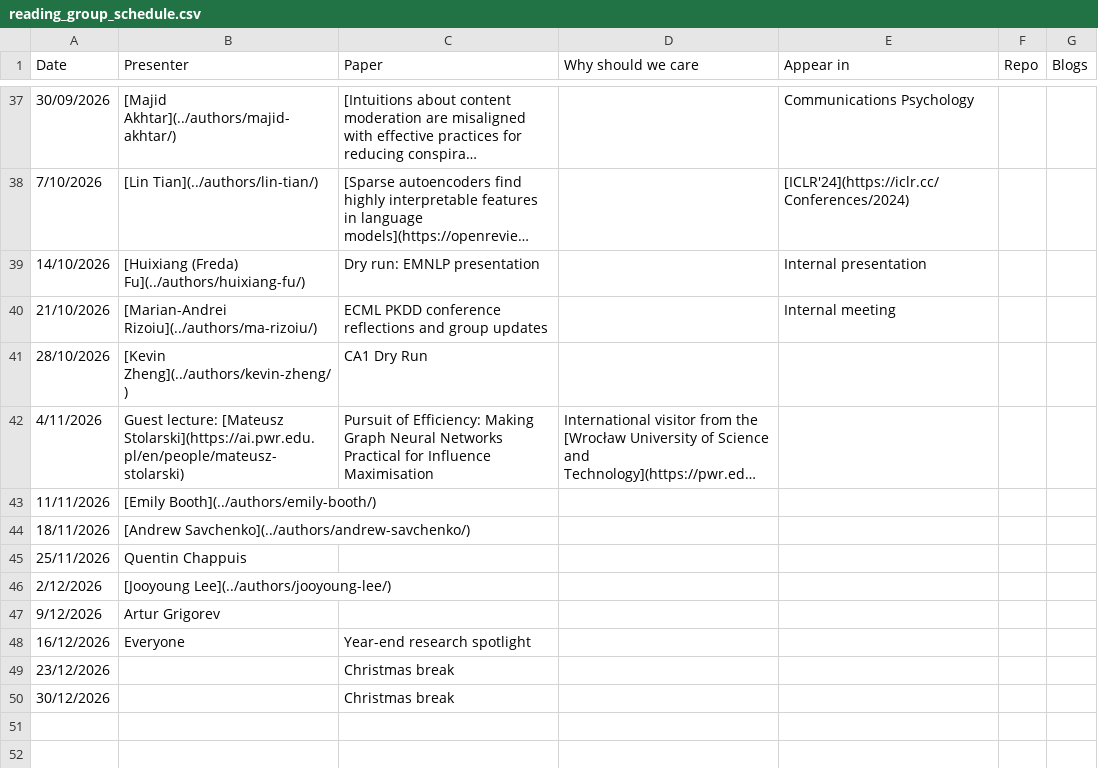
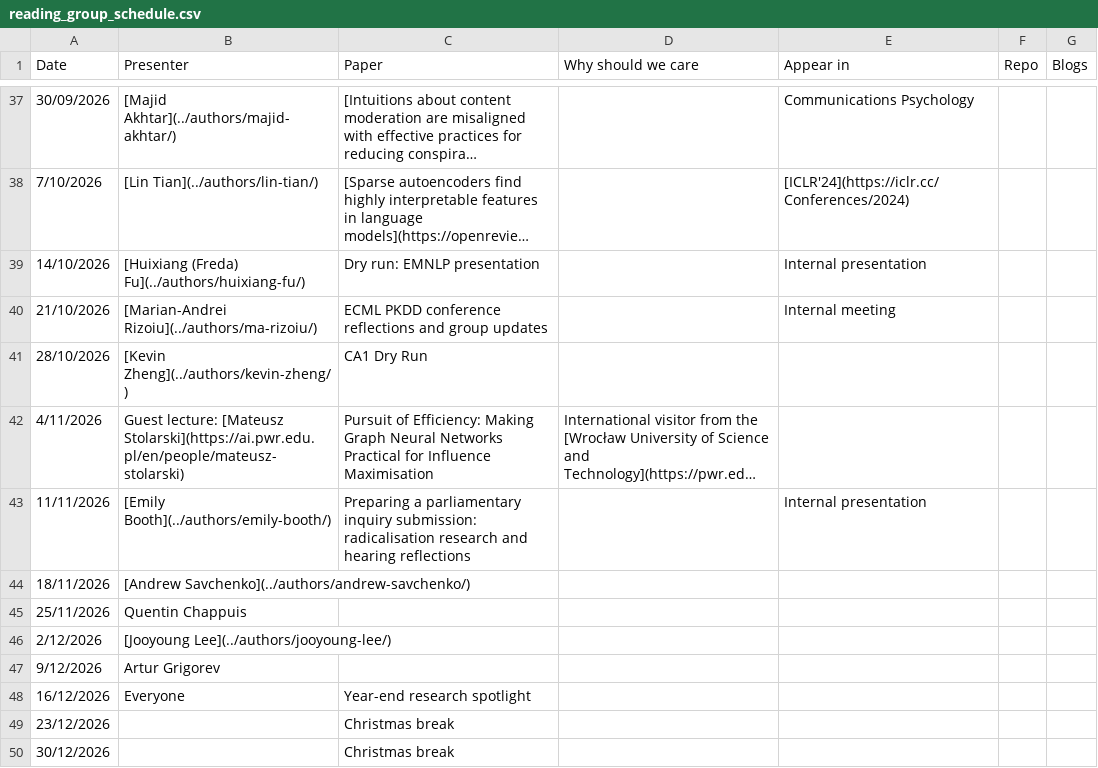
Before and after one commit to behavioral-ds/behavioral-ds.github.io, a CSV file: assets/reading/reading_group_schedule.csv, drawn as a sheet; only a part is shown, gaps mark what is left out; long unchanged cells end in …; the diff names each change by its address in the sheet, - before the commit and + after, or states it on an @@ line.

Commit message:
Update November 11 reading group topic from meeting record

```diff
--- a/assets/reading/reading_group_schedule.csv
+++ b/assets/reading/reading_group_schedule.csv
-C43 (Paper): (empty)
+C43 (Paper): Preparing a parliamentary inquiry submission: radicalisation research and hearing reflections
-E43 (Appear in): (empty)
+E43 (Appear in): Internal presentation
```
